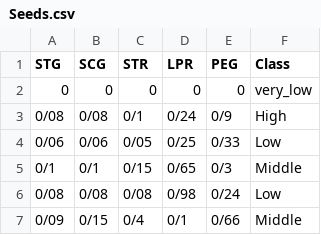
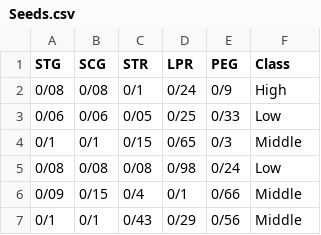
Before and after one commit to SaharSalmanz/INSE6220_course, a CSV file: Seeds.csv, drawn as a sheet; only a part is shown; the shorter side is filled out with more unchanged rows.

Commit message:
Add files via upload

```diff
--- a/Seeds.csv
+++ b/Seeds.csv
@@ -1,3 +1,2 @@
 STG,SCG,STR,LPR,PEG,Class
-0,0,0,0,0,very_low
 0/08,0/08,0/1,0/24,0/9,High
```
